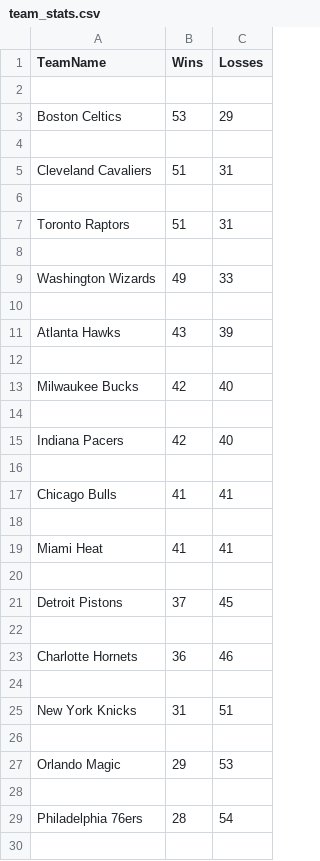
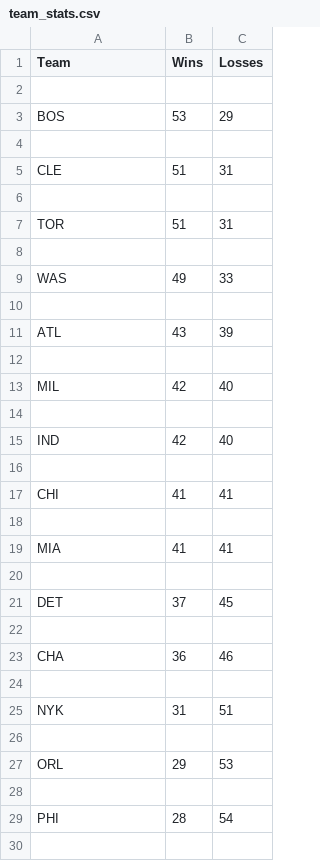
Before and after one commit to andrazdeluisa/projekt_PROG1, a CSV file: team_stats.csv, drawn as a sheet; only a part is shown; the diff covers the shown part only.

```diff
--- a/team_stats.csv
+++ b/team_stats.csv
@@ -1,30 +1,30 @@
-TeamName,Wins,Losses
+Team,Wins,Losses
 
-Boston Celtics,53,29
+BOS,53,29
 
-Cleveland Cavaliers,51,31
+CLE,51,31
 
-Toronto Raptors,51,31
+TOR,51,31
 
-Washington Wizards,49,33
+WAS,49,33
 
-Atlanta Hawks,43,39
+ATL,43,39
 
-Milwaukee Bucks,42,40
+MIL,42,40
 
-Indiana Pacers,42,40
+IND,42,40
 
-Chicago Bulls,41,41
+CHI,41,41
 
-Miami Heat,41,41
+MIA,41,41
 
-Detroit Pistons,37,45
+DET,37,45
 
-Charlotte Hornets,36,46
+CHA,36,46
 
-New York Knicks,31,51
+NYK,31,51
 
-Orlando Magic,29,53
+ORL,29,53
 
-Philadelphia 76ers,28,54
+PHI,28,54
 
```
Also changed, not shown: 16 edited cells elsewhere in this file, dd.csv, salaries.csv, 2 other files.
